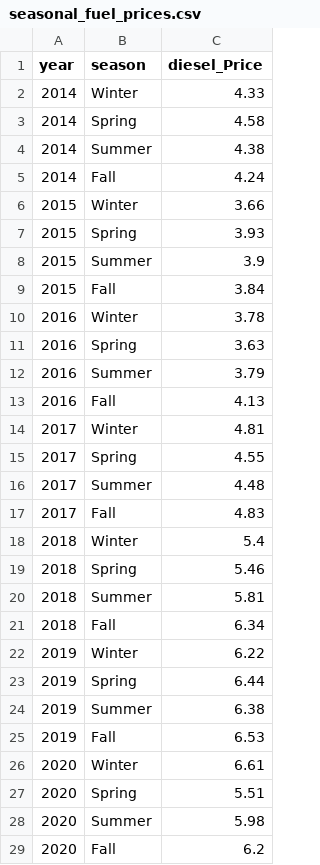
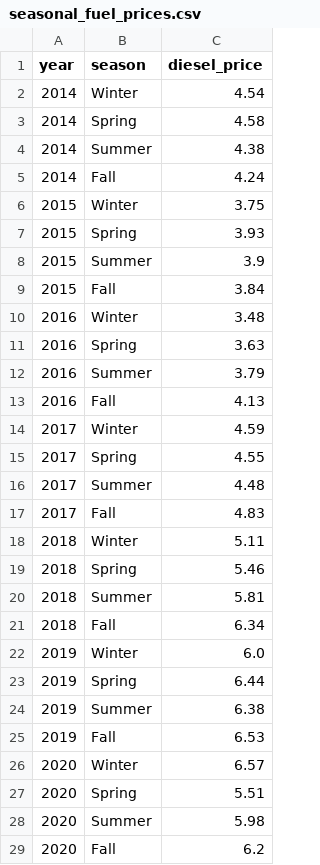
Before and after one commit to caglarozkan/tarim-karar-destek-sistemi, a CSV file: data/processed/data_files/seasonal_fuel_prices.csv, drawn as a sheet; only a part is shown; the diff covers the shown part only.

```diff
--- a/data/processed/data_files/seasonal_fuel_prices.csv
+++ b/data/processed/data_files/seasonal_fuel_prices.csv
@@ -1,3 +1,3 @@
-year,season,diesel_Price
-2014,Winter,4.33
+year,season,diesel_price
+2014,Winter,4.54
 2014,Spring,4.58
@@ -5,3 +5,3 @@
 2014,Fall,4.24
-2015,Winter,3.66
+2015,Winter,3.75
 2015,Spring,3.93
@@ -9,3 +9,3 @@
 2015,Fall,3.84
-2016,Winter,3.78
+2016,Winter,3.48
 2016,Spring,3.63
@@ -13,3 +13,3 @@
 2016,Fall,4.13
-2017,Winter,4.81
+2017,Winter,4.59
 2017,Spring,4.55
@@ -17,3 +17,3 @@
 2017,Fall,4.83
-2018,Winter,5.4
+2018,Winter,5.11
 2018,Spring,5.46
@@ -21,3 +21,3 @@
 2018,Fall,6.34
-2019,Winter,6.22
+2019,Winter,6.0
 2019,Spring,6.44
@@ -25,3 +25,3 @@
 2019,Fall,6.53
-2020,Winter,6.61
+2020,Winter,6.57
 2020,Spring,5.51
```
Also changed, not shown: 6 edited cells elsewhere in this file, data/processed/data_files/cleaned_tuik.csv.
